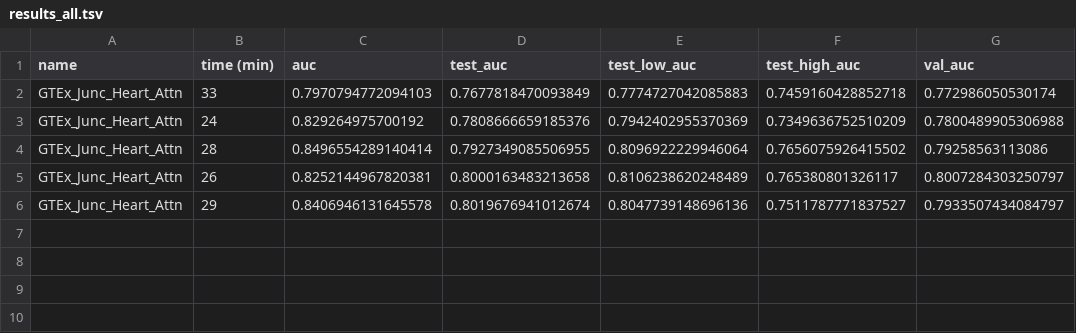
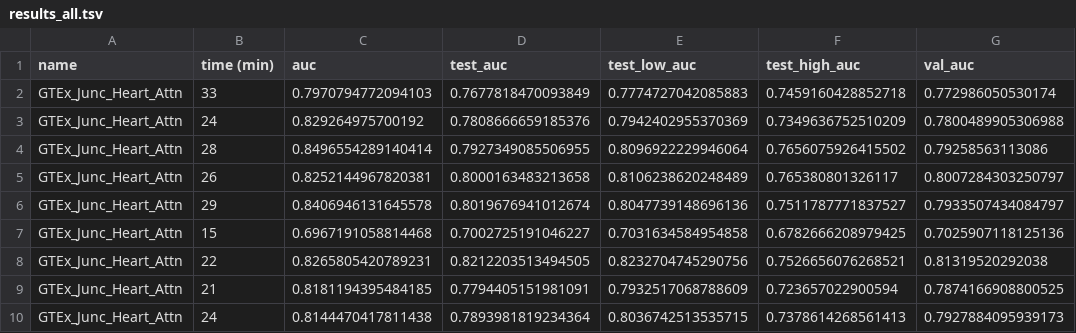
Before and after one commit to arnegebert/splicing, a TSV file: saved/junc_cv_final/results_all.tsv, drawn as a sheet.

```diff
--- a/saved/junc_cv_final/results_all.tsv
+++ b/saved/junc_cv_final/results_all.tsv
@@ -6 +6,5 @@ GTEx_Junc_Heart_Attn	26	0.8252144967820381	0.8000163483213658	0.8106238620248489
 GTEx_Junc_Heart_Attn	29	0.8406946131645578	0.8019676941012674	0.8047739148696136	0.7511787771837527	0.7933507434084797
+GTEx_Junc_Heart_Attn	15	0.6967191058814468	0.7002725191046227	0.7031634584954858	0.6782666208979425	0.7025907118125136
+GTEx_Junc_Heart_Attn	22	0.8265805420789231	0.8212203513494505	0.8232704745290756	0.7526656076268521	0.81319520292038
+GTEx_Junc_Heart_Attn	21	0.8181194395484185	0.7794405151981091	0.7932517068788609	0.723657022900594	0.7874166908800525
+GTEx_Junc_Heart_Attn	24	0.8144470417811438	0.7893981819234364	0.8036742513535715	0.7378614268561413	0.7927884095939173
```
Also changed, not shown: 7 other files.
